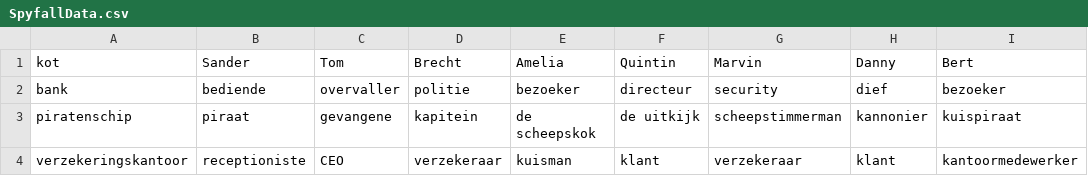
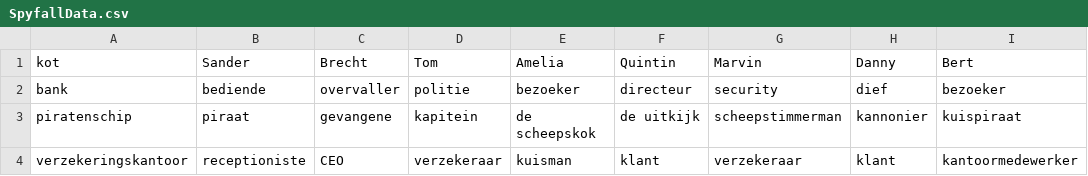
Before and after one commit to SanderSpaas/2122-csharpoo-sanderspaas, a CSV file: Blok1/SpyfallProject/datalaag/SpyfallData.csv, drawn as a sheet; only a part is shown; the diff names each change by its address in the sheet, - before the commit and + after, or states it on an @@ line.

Commit message:
potential fix for OOP
fixed the application put a lot more of the logic in the spyfallmain application

```diff
--- a/Blok1/SpyfallProject/datalaag/SpyfallData.csv
+++ b/Blok1/SpyfallProject/datalaag/SpyfallData.csv
-C1: Tom
+C1: Brecht
-D1: Brecht
+D1: Tom
```
Also changed, not shown: 7 other files.
